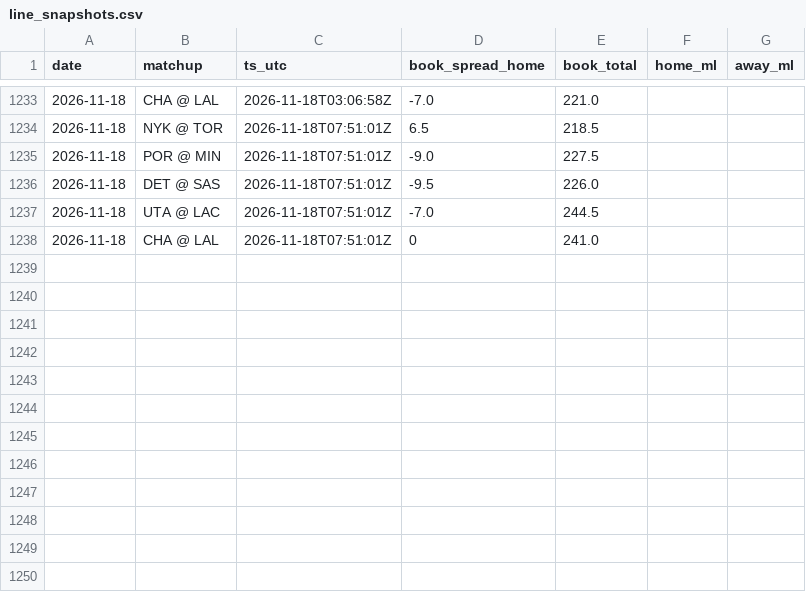
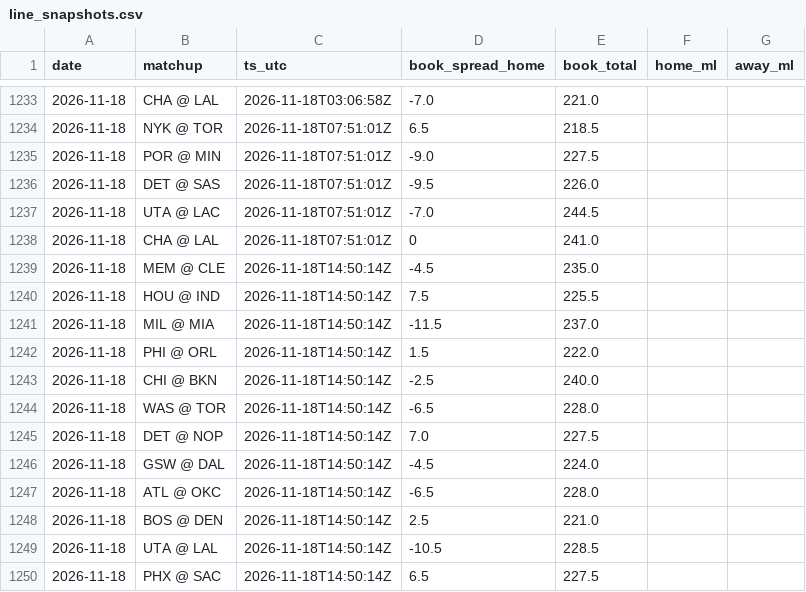
Before and after one commit to jack-more/MORELLOSIMS, a CSV file: nba_pipeline/data/line_snapshots.csv, drawn as a sheet; only a part is shown, gaps mark what is left out.

```diff
--- a/nba_pipeline/data/line_snapshots.csv
+++ b/nba_pipeline/data/line_snapshots.csv
@@ -1238 +1238,13 @@ date,matchup,ts_utc,book_spread_home,book_total,home_ml,away_ml
 2026-11-18,CHA @ LAL,2026-11-18T07:51:01Z,0,241.0,,
+2026-11-18,MEM @ CLE,2026-11-18T14:50:14Z,-4.5,235.0,,
+2026-11-18,HOU @ IND,2026-11-18T14:50:14Z,7.5,225.5,,
+2026-11-18,MIL @ MIA,2026-11-18T14:50:14Z,-11.5,237.0,,
+2026-11-18,PHI @ ORL,2026-11-18T14:50:14Z,1.5,222.0,,
+2026-11-18,CHI @ BKN,2026-11-18T14:50:14Z,-2.5,240.0,,
+2026-11-18,WAS @ TOR,2026-11-18T14:50:14Z,-6.5,228.0,,
+2026-11-18,DET @ NOP,2026-11-18T14:50:14Z,7.0,227.5,,
+2026-11-18,GSW @ DAL,2026-11-18T14:50:14Z,-4.5,224.0,,
+2026-11-18,ATL @ OKC,2026-11-18T14:50:14Z,-6.5,228.0,,
+2026-11-18,BOS @ DEN,2026-11-18T14:50:14Z,2.5,221.0,,
+2026-11-18,UTA @ LAL,2026-11-18T14:50:14Z,-10.5,228.5,,
+2026-11-18,PHX @ SAC,2026-11-18T14:50:14Z,6.5,227.5,,
```
Also changed, not shown: 8 other files.
